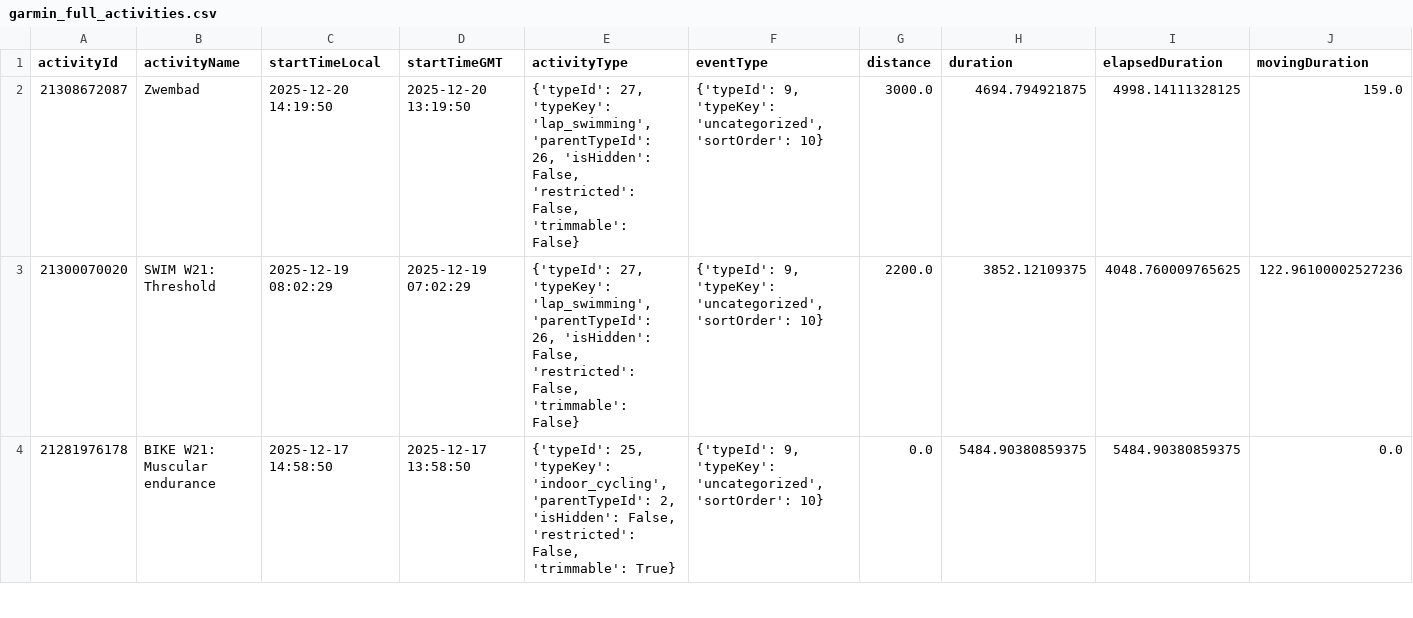
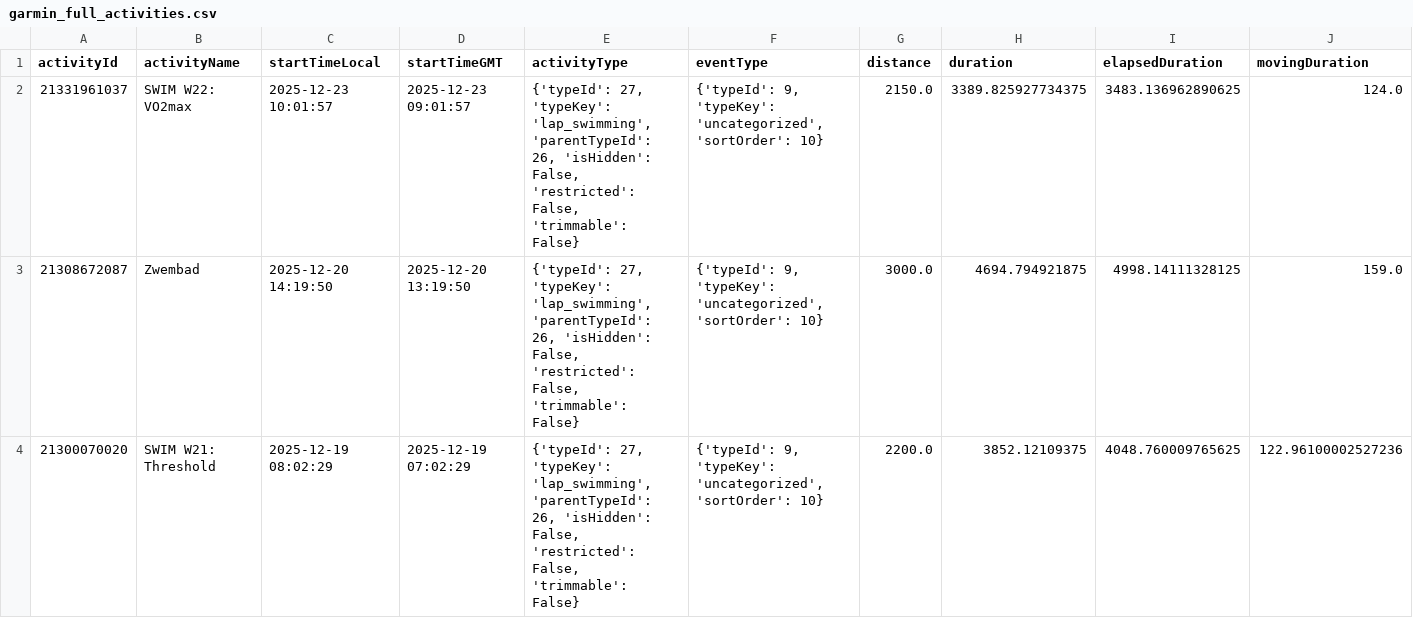
Before and after one commit to Goofy2001/TriathlonDashboard, a CSV file: garmin_full_activities.csv, drawn as a sheet; only a part is shown; the shorter side is filled out with more unchanged rows; rows hold the shown columns only; the diff names each change by its address in the sheet, - before the commit and + after, or states it on an @@ line.

```diff
--- a/garmin_full_activities.csv
+++ b/garmin_full_activities.csv
+row 2: 21331961037 | SWIM W22: VO2max | 2025-12-23 10:01:57 | 2025-12-23 09:01:57 | {'typeId': 27, 'typeKey': 'lap_swimming', 'parentTypeId': 26, 'isHidden': False, 'restricted': False, 'trimmable': False} | {'typeId': 9, 'typeKey': 'uncategorized', 'sortOrder': 10} | 2150.0 | 3389.825927734375 | 3483.136962890625 | 124.0
```
Also changed, not shown: garmin_activities.csv, garmin_metrics_log.csv, 1 other file.
